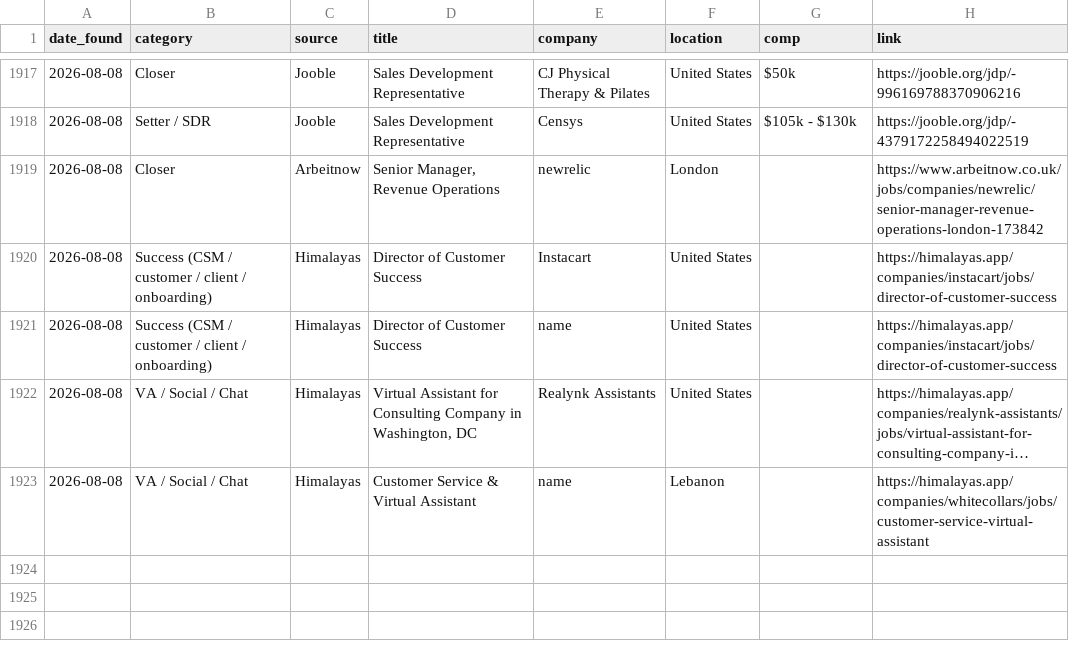
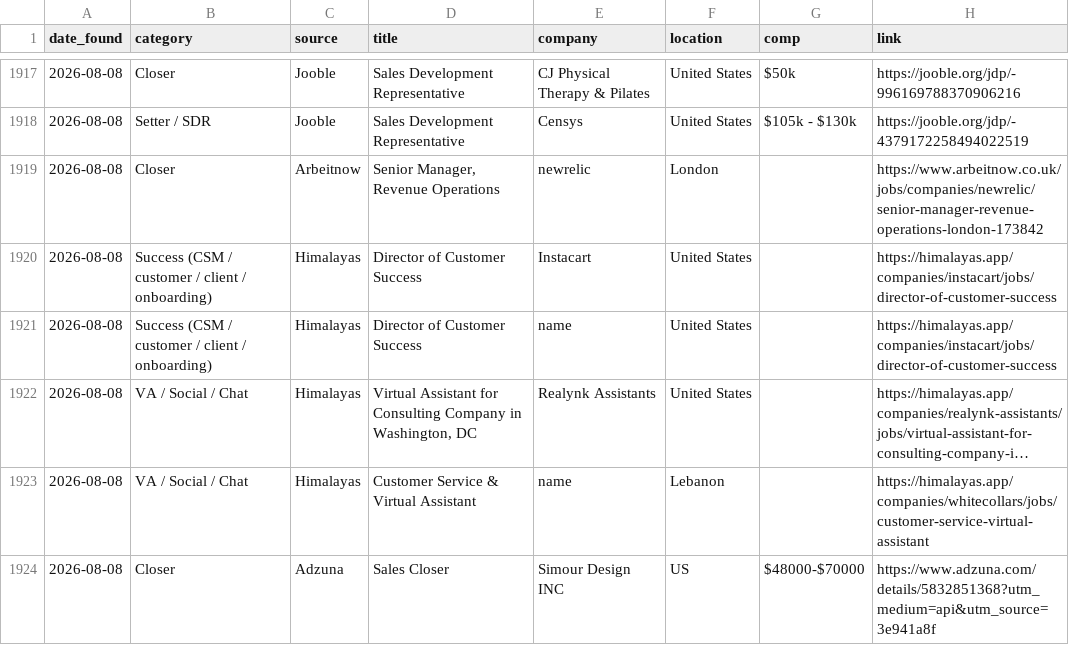
Before and after one commit to annaaimodel/better-prompt-ai-main, a CSV file: jobs/history.csv, drawn as a sheet; only a part is shown, gaps mark what is left out; long unchanged cells end in ….

```diff
--- a/jobs/history.csv
+++ b/jobs/history.csv
@@ -1923 +1923,2 @@ date_found,category,source,title,company,location,comp,link
 2026-08-08,VA / Social / Chat,Himalayas,Customer Service & Virtual Assistant,name,Lebanon,,https://himalayas.app/companies/whitecollars/jobs/customer-service-virtual-assistant
+2026-08-08,Closer,Adzuna,Sales Closer,Simour Design INC,US,$48000-$70000,https://www.adzuna.com/details/5832851368?utm_medium=api&utm_source=3e941a8f
```
Also changed, not shown: jobs/daily/2026-08-08.csv, 4 other files.
